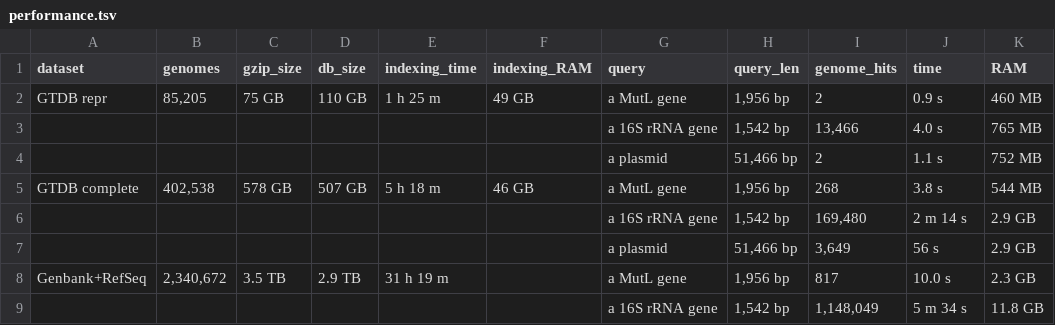
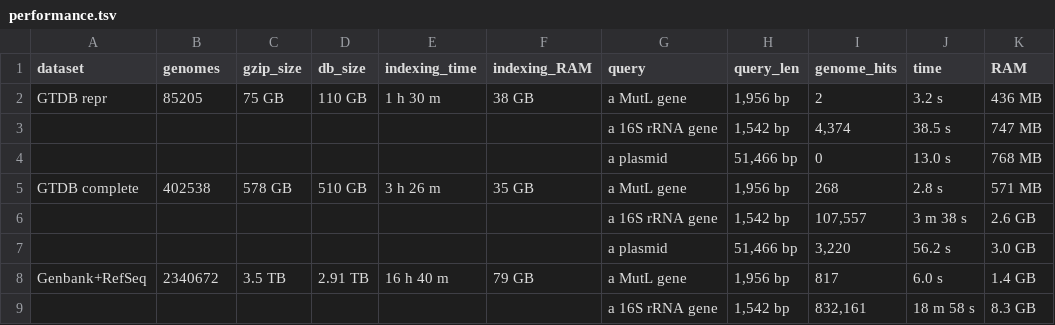
Before and after one commit to shenwei356/LexicMap, a TSV file: performance.tsv, drawn as a sheet; only a part is shown; the diff covers the shown part only.

```diff
--- a/performance.tsv
+++ b/performance.tsv
@@ -1,9 +1,9 @@
 dataset	genomes	gzip_size	db_size	indexing_time	indexing_RAM	query	query_len	genome_hits	time	RAM
-GTDB repr	85,205	75 GB	110 GB	1 h 25 m	49 GB	a MutL gene	1,956 bp	2	0.9 s	460 MB
-						a 16S rRNA gene	1,542 bp	13,466	4.0 s	765 MB
-						a plasmid	51,466 bp	2	1.1 s	752 MB
-GTDB complete	402,538	578 GB	507 GB	5 h 18 m	46 GB	a MutL gene	1,956 bp	268	3.8 s	544 MB
-						a 16S rRNA gene	1,542 bp	169,480	2 m 14 s	2.9 GB
-						a plasmid	51,466 bp	3,649	56 s	2.9 GB
-Genbank+RefSeq	2,340,672	3.5 TB	2.9 TB	31 h 19 m		a MutL gene	1,956 bp	817	10.0 s	2.3 GB
-						a 16S rRNA gene	1,542 bp	1,148,049	5 m 34 s	11.8 GB
+GTDB repr	85205	75 GB	110 GB	1 h 30 m	38 GB	a MutL gene	1,956 bp	2	3.2 s	436 MB
+						a 16S rRNA gene	1,542 bp	4,374	38.5 s	747 MB
+						a plasmid	51,466 bp	0	13.0 s	768 MB
+GTDB complete	402538	578 GB	510 GB	3 h 26 m	35 GB	a MutL gene	1,956 bp	268	2.8 s	571 MB
+						a 16S rRNA gene	1,542 bp	107,557	3 m 38 s	2.6 GB
+						a plasmid	51,466 bp	3,220	56.2 s	3.0 GB
+Genbank+RefSeq	2340672	3.5 TB	2.91 TB	16 h 40 m	79 GB	a MutL gene	1,956 bp	817	6.0 s	1.4 GB
+						a 16S rRNA gene	1,542 bp	832,161	18 m 58 s	8.3 GB
```
Also changed, not shown: 15 edited cells elsewhere in this file, 4 other files.
